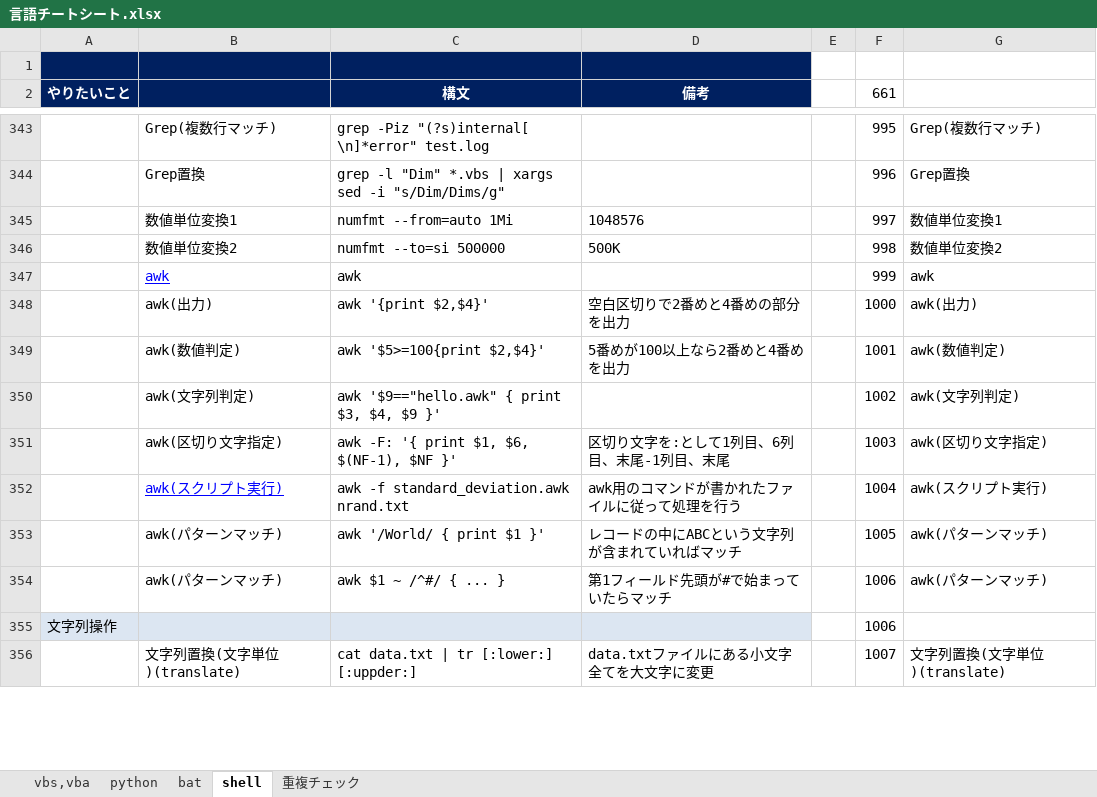
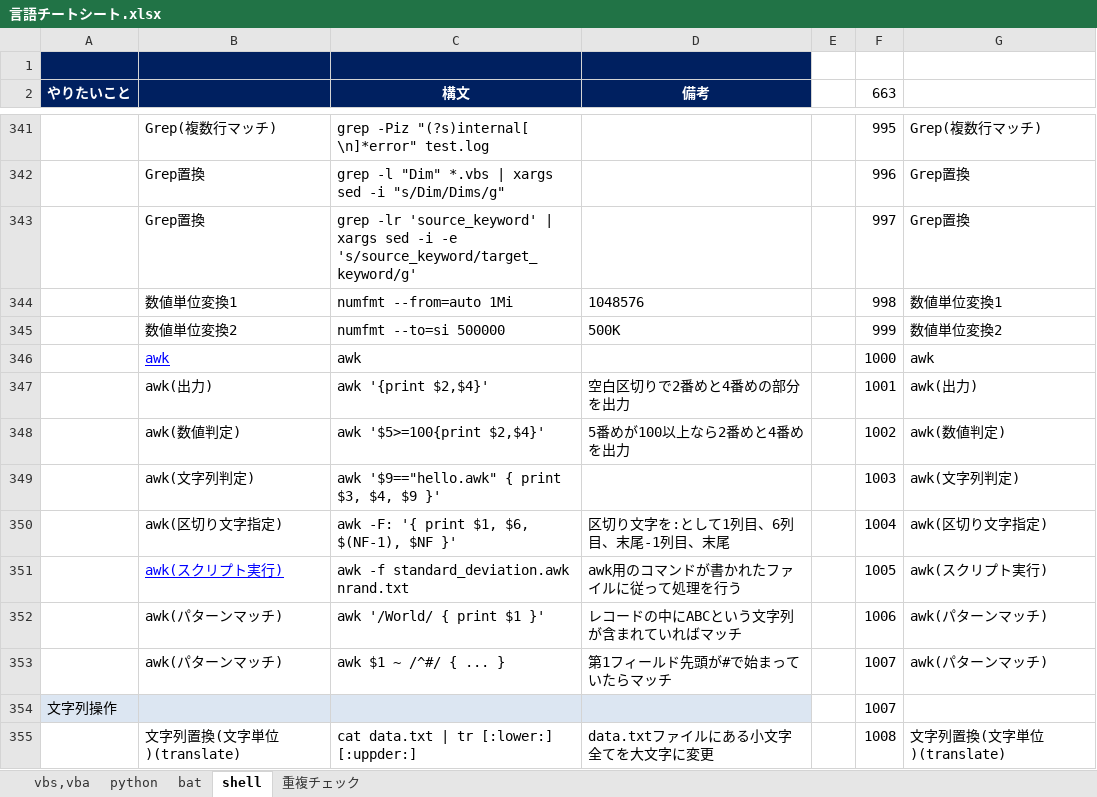
Before and after one commit to draemonash2/other, an Excel workbook: 言語チートシート.xlsx, sheet shell, drawn as a sheet; only a part is shown, gaps mark what is left out; values as stored, in another font and other column widths than the file's, no borders; addresses are those after the commit; the diff covers the shown part only; the diff names each change by its address in the sheet, - before the commit and + after, or states it on an @@ line.

```diff
--- a/言語チートシート.xlsx (sheet shell)
+++ b/言語チートシート.xlsx (sheet shell)
-F2: 661
+F2: 663
+row 343:  | Grep置換 | grep -lr 'source_keyword' | xargs sed -i -e 's/source_keyword/target_keyword/g' |  |  | 997 | Grep置換
-F344 (663): 997
+F344 (663): 998
-F345 (663): 998
+F345 (663): 999
-F346 (663): 999
+F346 (663): 1000
-F347 (663): 1000
+F347 (663): 1001
-F348 (663): 1001
+F348 (663): 1002
-F349 (663): 1002
+F349 (663): 1003
-F350 (663): 1003
+F350 (663): 1004
-F351 (663): 1004
+F351 (663): 1005
-F352 (663): 1005
+F352 (663): 1006
-F353:F354 (663): 1006
+F353:F354 (663): 1007
-F355 (663): 1007
+F355 (663): 1008
```
Also changed, not shown: 2 removed rows and 184 edited cells elsewhere in this sheet, sheet 重複チェック, sheet bat, formulas that keep their value, hidden cells.
